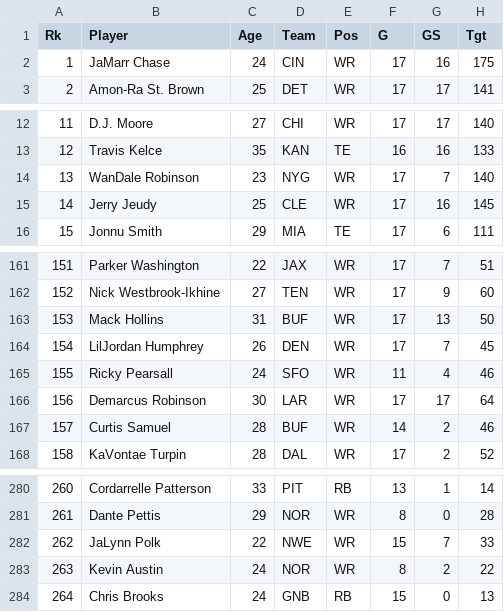
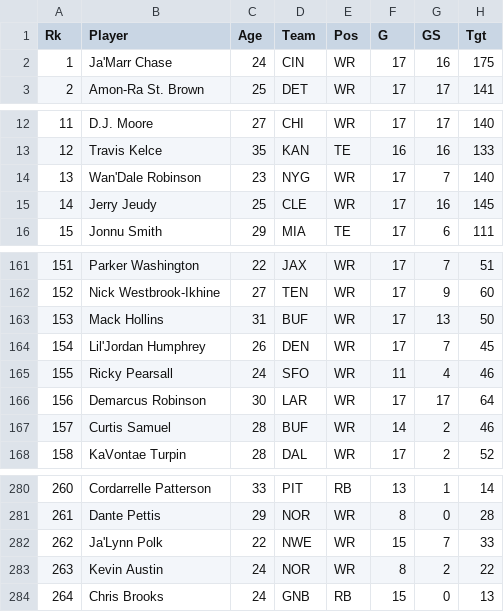
Before and after one commit to XavierRudnick/ff_2025, a CSV file: data/clean_wr_data.csv, drawn as a sheet; only a part is shown, gaps mark what is left out; the diff names each change by its address in the sheet, - before the commit and + after, or states it on an @@ line.

```diff
--- a/data/clean_wr_data.csv
+++ b/data/clean_wr_data.csv
-B2 (Player): JaMarr Chase
+B2 (Player): Ja'Marr Chase
-B14 (Player): WanDale Robinson
+B14 (Player): Wan'Dale Robinson
-B164 (Player): LilJordan Humphrey
+B164 (Player): Lil'Jordan Humphrey
-B282 (Player): JaLynn Polk
+B282 (Player): Ja'Lynn Polk
```
Also changed, not shown: 7 other files.
